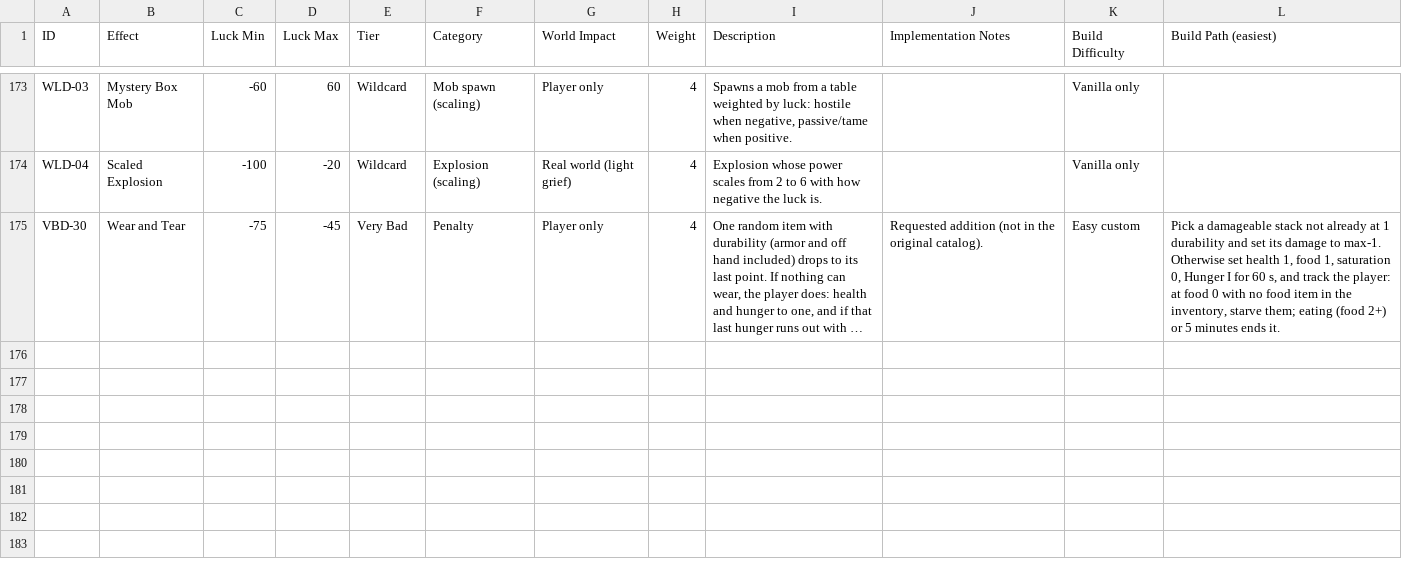
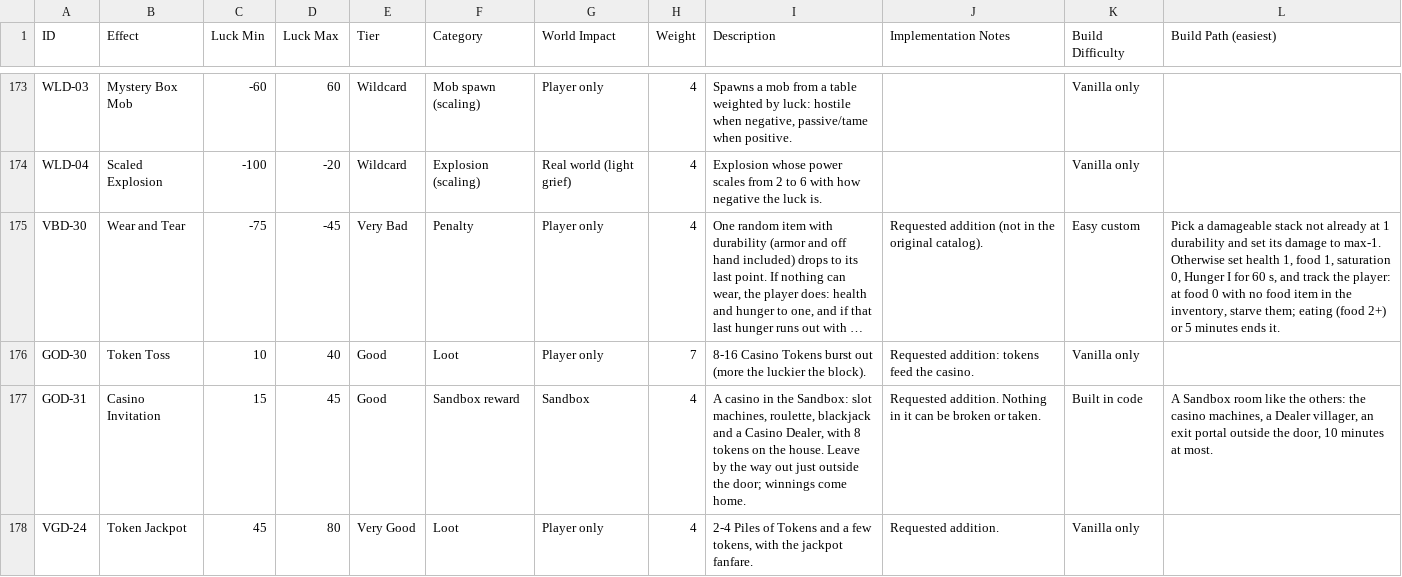
Before and after one commit to quickq123/rngambling, a CSV file: docs/effect-catalog.csv, drawn as a sheet; only a part is shown, gaps mark what is left out; long unchanged cells end in …; the diff names each change by its address in the sheet, - before the commit and + after, or states it on an @@ line.

```diff
--- a/docs/effect-catalog.csv
+++ b/docs/effect-catalog.csv
+row 176: GOD-30 | Token Toss | 10 | 40 | Good | Loot | Player only | 7 | 8-16 Casino Tokens burst out (more the luckier the block). | Requested addition: tokens feed the casino. | Vanilla only
+row 177: GOD-31 | Casino Invitation | 15 | 45 | Good | Sandbox reward | Sandbox | 4 | A casino in the Sandbox: slot machines, roulette, blackjack and a Casino Dealer, with 8 tokens on the house. Leave by the way out just outside the door; winnings come home. | Requested addition. Nothing in it can be broken or taken. | Built in code | A Sandbox room like the others: the casino machines, a Dealer villager, an exit portal outside the door, 10 minutes at most.
+row 178: VGD-24 | Token Jackpot | 45 | 80 | Very Good | Loot | Player only | 4 | 2-4 Piles of Tokens and a few tokens, with the jackpot fanfare. | Requested addition. | Vanilla only
```
Also changed, not shown: 7 other files.
